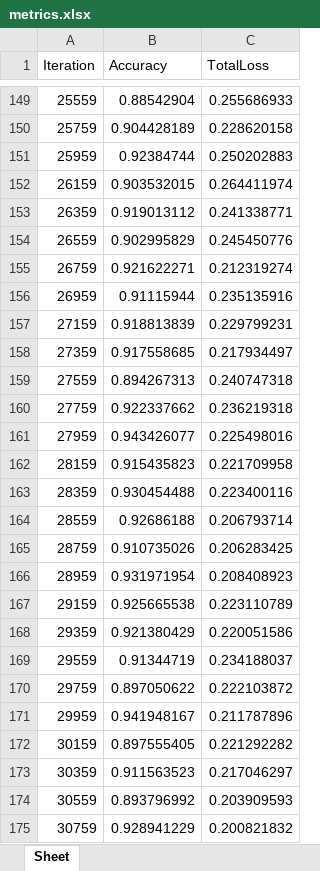
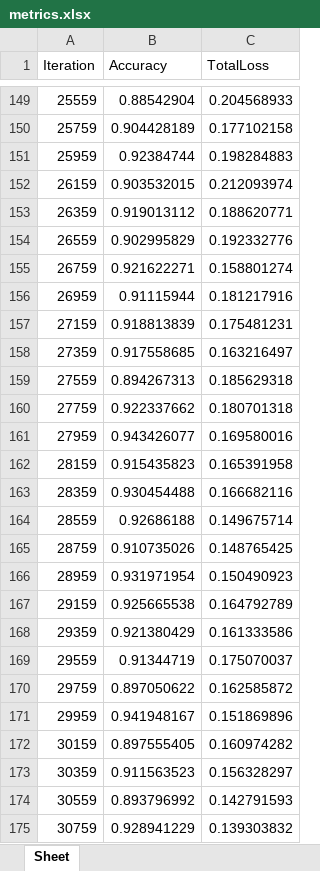
Before and after one commit to wangfanrenjian/2pcnet, an Excel workbook: metrics.xlsx, sheet Sheet, drawn as a sheet; only a part is shown, gaps mark what is left out; values as stored, in another font and other column widths than the file's, no borders; the diff covers the shown part only; the diff names each change by its address in the sheet, - before the commit and + after, or states it on an @@ line.

```diff
--- a/metrics.xlsx (sheet Sheet)
+++ b/metrics.xlsx (sheet Sheet)
-C149 (TotalLoss): 0.255686933
+C149 (TotalLoss): 0.204568933
-C150 (TotalLoss): 0.228620158
+C150 (TotalLoss): 0.177102158
-C151 (TotalLoss): 0.250202883
+C151 (TotalLoss): 0.198284883
-C152 (TotalLoss): 0.264411974
+C152 (TotalLoss): 0.212093974
-C153 (TotalLoss): 0.241338771
+C153 (TotalLoss): 0.188620771
-C154 (TotalLoss): 0.245450776
+C154 (TotalLoss): 0.192332776
-C155 (TotalLoss): 0.212319274
+C155 (TotalLoss): 0.158801274
-C156 (TotalLoss): 0.235135916
+C156 (TotalLoss): 0.181217916
-C157 (TotalLoss): 0.229799231
+C157 (TotalLoss): 0.175481231
-C158 (TotalLoss): 0.217934497
+C158 (TotalLoss): 0.163216497
-C159 (TotalLoss): 0.240747318
+C159 (TotalLoss): 0.185629318
-C160 (TotalLoss): 0.236219318
+C160 (TotalLoss): 0.180701318
-C161 (TotalLoss): 0.225498016
+C161 (TotalLoss): 0.169580016
-C162 (TotalLoss): 0.221709958
+C162 (TotalLoss): 0.165391958
-C163 (TotalLoss): 0.223400116
+C163 (TotalLoss): 0.166682116
-C164 (TotalLoss): 0.206793714
+C164 (TotalLoss): 0.149675714
-C165 (TotalLoss): 0.206283425
+C165 (TotalLoss): 0.148765425
-C166 (TotalLoss): 0.208408923
+C166 (TotalLoss): 0.150490923
-C167 (TotalLoss): 0.223110789
+C167 (TotalLoss): 0.164792789
-C168 (TotalLoss): 0.220051586
+C168 (TotalLoss): 0.161333586
-C169 (TotalLoss): 0.234188037
+C169 (TotalLoss): 0.175070037
-C170 (TotalLoss): 0.222103872
+C170 (TotalLoss): 0.162585872
-C171 (TotalLoss): 0.211787896
+C171 (TotalLoss): 0.151869896
-C172 (TotalLoss): 0.221292282
+C172 (TotalLoss): 0.160974282
-C173 (TotalLoss): 0.217046297
+C173 (TotalLoss): 0.156328297
-C174 (TotalLoss): 0.203909593
+C174 (TotalLoss): 0.142791593
-C175 (TotalLoss): 0.200821832
+C175 (TotalLoss): 0.139303832
```
Also changed, not shown: 223 edited cells elsewhere in this sheet.
